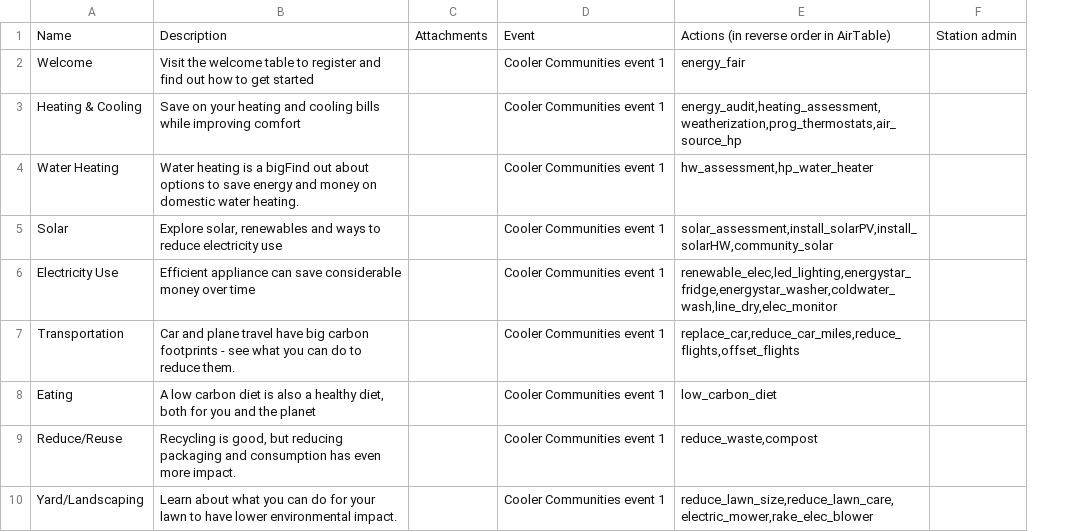
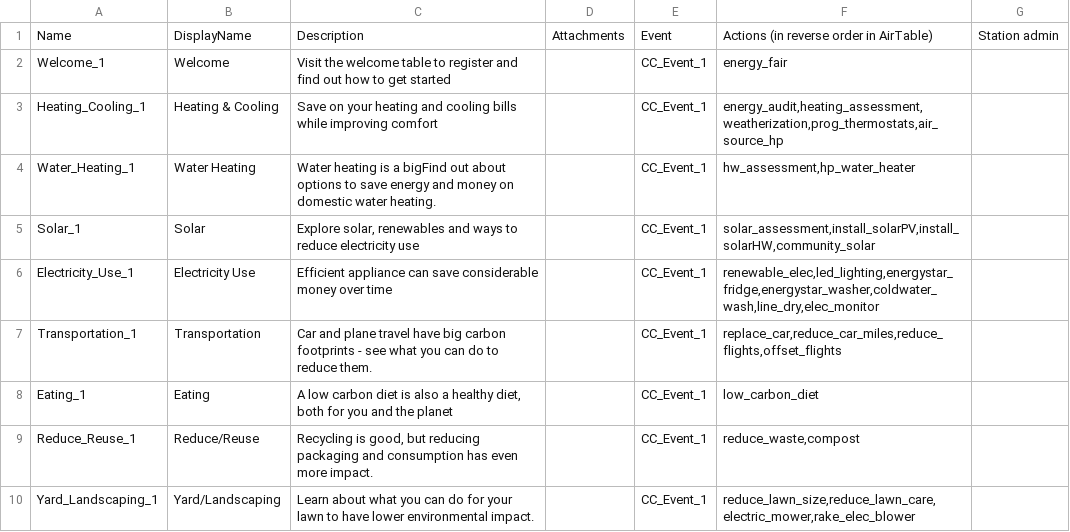
Before and after one commit to massenergize/api, a CSV file: src/carbon_calculator/content/Stations.csv, drawn as a sheet; removed rows and columns are numbered as before the commit, all else as after; the diff names each change by its address in the sheet, - before the commit and + after, or states it on an @@ line.

```diff
--- a/src/carbon_calculator/content/Stations.csv
+++ b/src/carbon_calculator/content/Stations.csv
+column A, rows 1-10: Name | Welcome_1 | Heating_Cooling_1 | Water_Heating_1 | Solar_1 | Electricity_Use_1 | Transportation_1 | Eating_1 | Reduce_Reuse_1 | Yard_Landscaping_1
-column D, rows 1-10: Event | Cooler Communities event 1 | Cooler Communities event 1 | Cooler Communities event 1 | Cooler Communities event 1 | Cooler Communities event 1 | Cooler Communities event 1 | Cooler Communities event 1 | Cooler Communities event 1 | Cooler Communities event 1
+column E, rows 1-10: Event | CC_Event_1 | CC_Event_1 | CC_Event_1 | CC_Event_1 | CC_Event_1 | CC_Event_1 | CC_Event_1 | CC_Event_1 | CC_Event_1
-B1: Name
+B1: DisplayName
```
Also changed, not shown: src/carbon_calculator/content/Events.csv, 5 other files.
